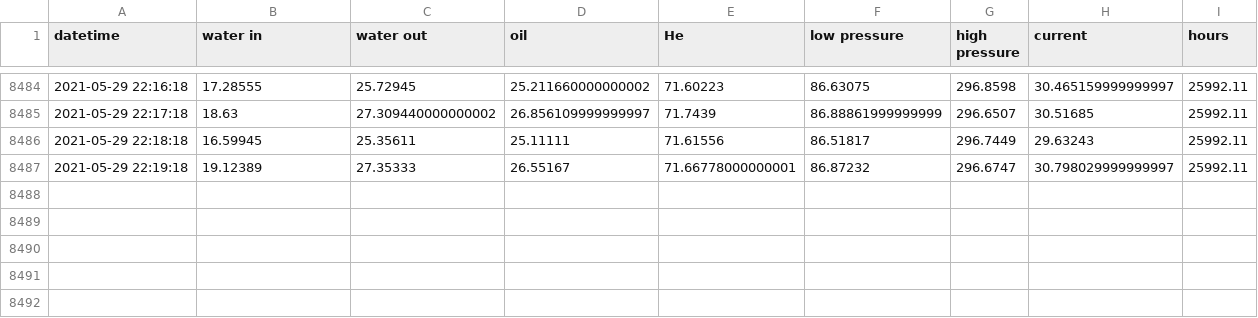
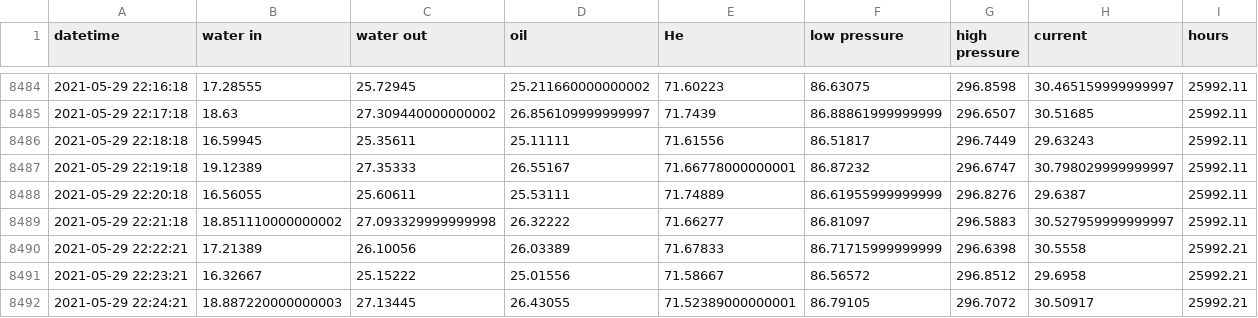
Before and after one commit to SciGEsN/SRC072, a CSV file: data/stat.csv, drawn as a sheet; only a part is shown, gaps mark what is left out; the diff names each change by its address in the sheet, - before the commit and + after, or states it on an @@ line.

```diff
--- a/data/stat.csv
+++ b/data/stat.csv
+row 8488: 2021-05-29 22:20:18 | 16.56055 | 25.60611 | 25.53111 | 71.74889 | 86.61955999999999 | 296.8276 | 29.6387 | 25992.11
+row 8489: 2021-05-29 22:21:18 | 18.851110000000002 | 27.093329999999998 | 26.32222 | 71.66277 | 86.81097 | 296.5883 | 30.527959999999997 | 25992.11
+row 8490: 2021-05-29 22:22:21 | 17.21389 | 26.10056 | 26.03389 | 71.67833 | 86.71715999999999 | 296.6398 | 30.5558 | 25992.21
+row 8491: 2021-05-29 22:23:21 | 16.32667 | 25.15222 | 25.01556 | 71.58667 | 86.56572 | 296.8512 | 29.6958 | 25992.21
+row 8492: 2021-05-29 22:24:21 | 18.887220000000003 | 27.13445 | 26.43055 | 71.52389000000001 | 86.79105 | 296.7072 | 30.50917 | 25992.21
```
Also changed, not shown: data/P.csv, data/T1.csv, 8 other files.
